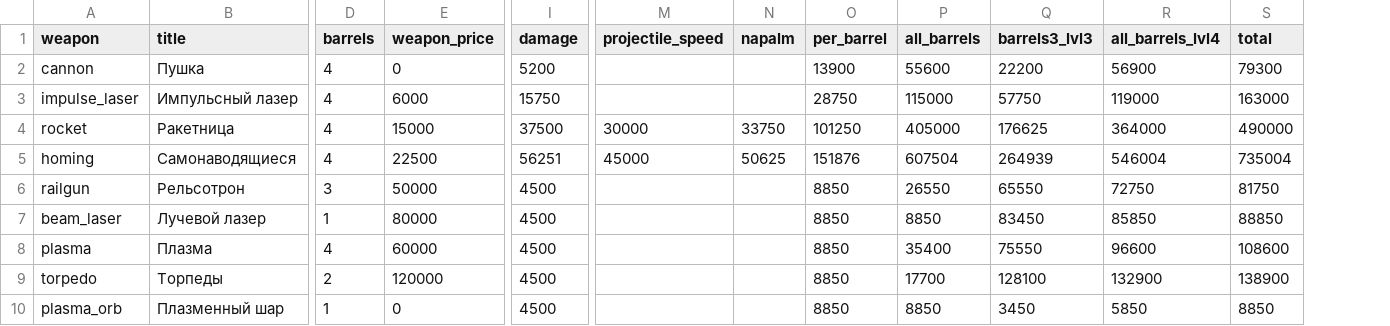
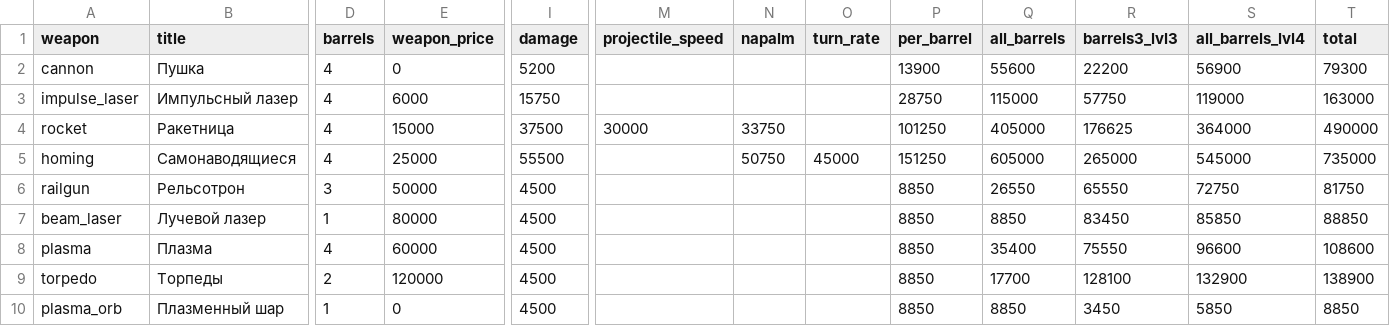
Before and after one commit to BarVit/UnityHomeWorks, a TSV file: Flappy Terminator/Assets/Data/Reports/weapons_full_price.tsv, drawn as a sheet; only a part is shown, gaps mark what is left out; addresses are those after the commit; the diff names each change by its address in the sheet, - before the commit and + after, or states it on an @@ line.

```diff
--- a/Flappy Terminator/Assets/Data/Reports/weapons_full_price.tsv
+++ b/Flappy Terminator/Assets/Data/Reports/weapons_full_price.tsv
+column O (turn_rate), row 5: 45000
-E5 (weapon_price): 22500
+E5 (weapon_price): 25000
-I5 (damage): 56251
+I5 (damage): 55500
-M5 (projectile_speed): 45000
+M5 (projectile_speed): (empty)
-N5 (napalm): 50625
+N5 (napalm): 50750
-P5 (per_barrel): 151876
+P5 (per_barrel): 151250
-Q5 (all_barrels): 607504
+Q5 (all_barrels): 605000
-R5 (barrels3_lvl3): 264939
+R5 (barrels3_lvl3): 265000
-S5 (all_barrels_lvl4): 546004
+S5 (all_barrels_lvl4): 545000
-T5 (total): 735004
+T5 (total): 735000
```
Also changed, not shown: Flappy Terminator/Assets/Data/Tables/weapon_upgrades.tsv, Flappy Terminator/Assets/Data/Tables/weapons.tsv, 3 other files.
